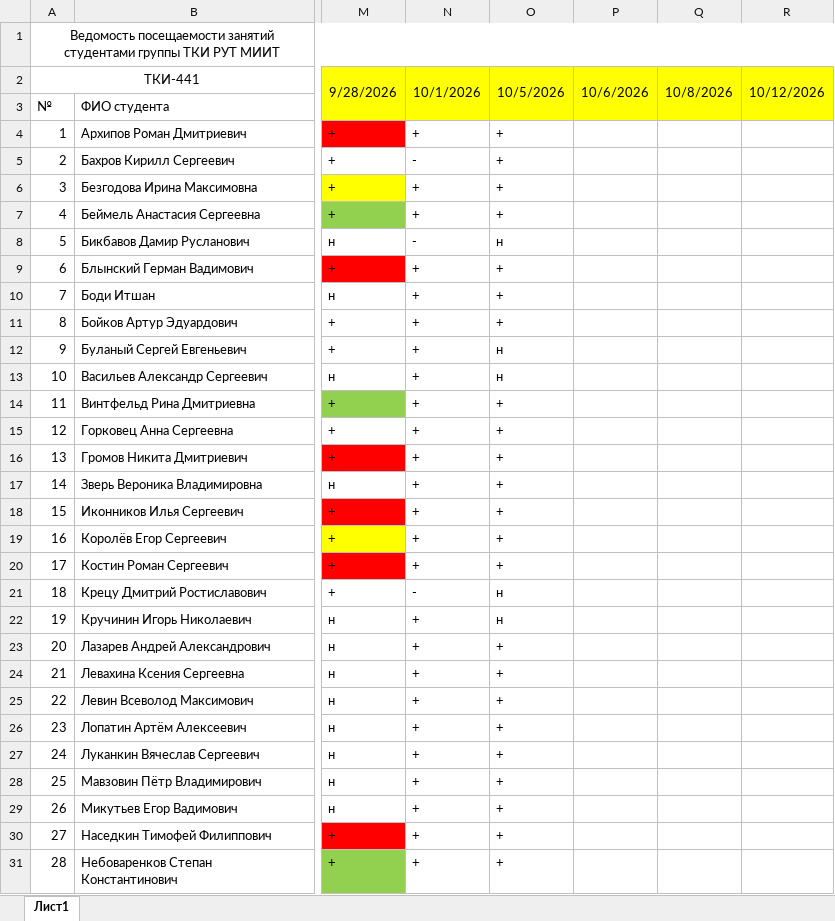
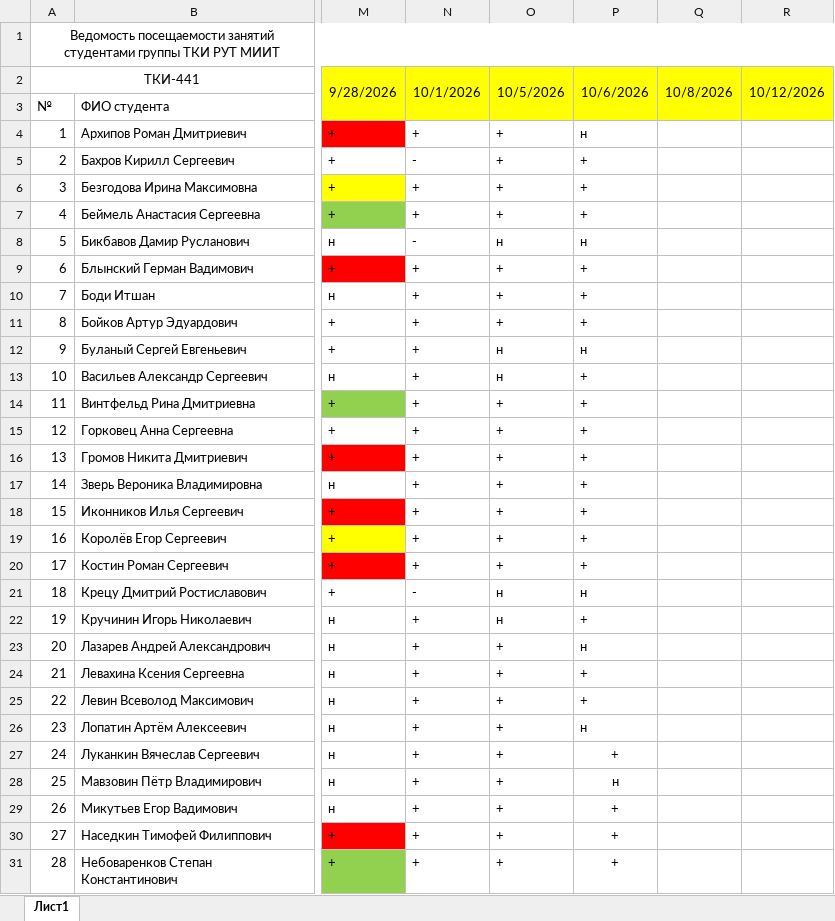
Before and after one commit to FlashAnton/StegMethods, an Excel workbook: Ведомость ТКИ-441 2026-2027.xlsx, sheet Лист1, drawn as a sheet; only a part is shown, gaps mark what is left out; values as stored, in another font and other column widths than the file's, no borders; charts and pictures not drawn; the diff covers the shown part only; the diff names each change by its address in the sheet, - before the commit and + after, or states it on an @@ line.

Commit message:
Отметки о посещаемости

```diff
--- a/Ведомость ТКИ-441 2026-2027.xlsx (sheet Лист1)
+++ b/Ведомость ТКИ-441 2026-2027.xlsx (sheet Лист1)
-P4: (empty)
+P4: н
-P5:P7: (empty)
+P5:P7: +
-P8: (empty)
+P8: н
-P9:P11: (empty)
+P9:P11: +
-P12: (empty)
+P12: н
-P13:P20: (empty)
+P13:P20: +
-P21: (empty)
+P21: н
-P22: (empty)
+P22: +
-P23: (empty)
+P23: н
-P24:P25: (empty)
+P24:P25: +
-P26: (empty)
+P26: н
-P27: (empty)
+P27: +
-P28: (empty)
+P28: н
-P29:P31: (empty)
+P29:P31: +
```
Also changed, not shown: 17 edited cells elsewhere in this sheet, charts or pictures.
